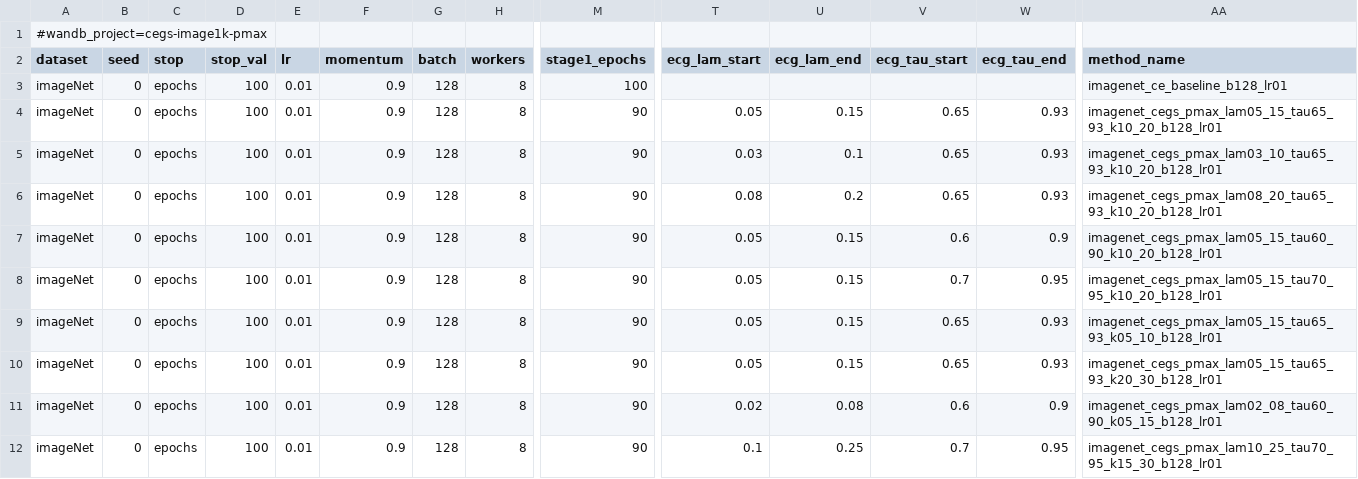
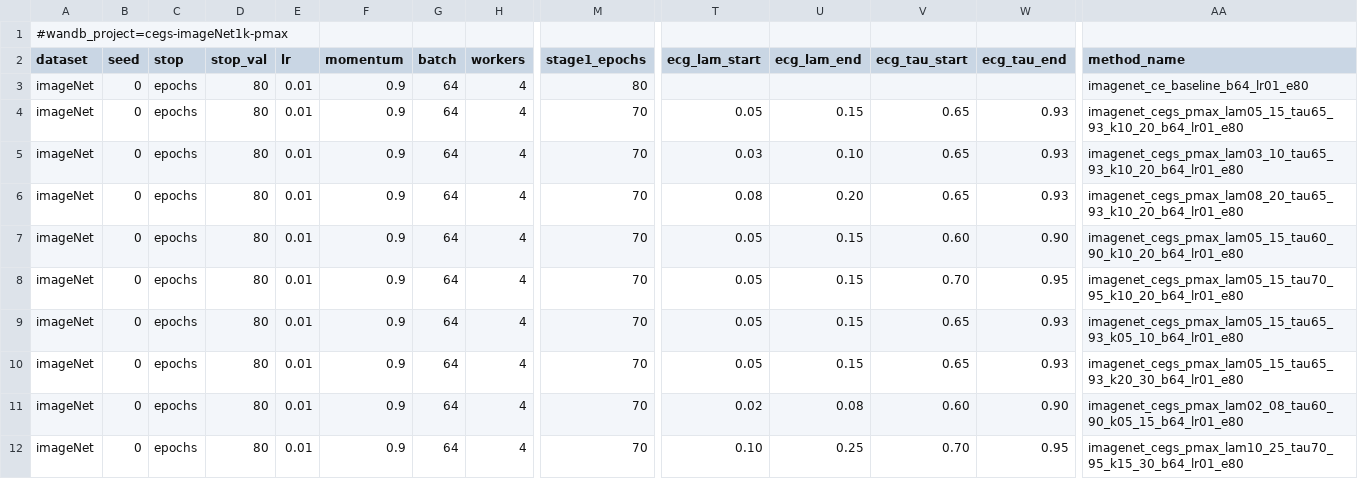
Before and after one commit to zhelianl-zl/ECG_Loss, a TSV file: sweeps/imageNet1k.tsv, drawn as a sheet; only a part is shown, gaps mark what is left out; the diff names each change by its address in the sheet, - before the commit and + after, or states it on an @@ line.

```diff
--- a/sweeps/imageNet1k.tsv
+++ b/sweeps/imageNet1k.tsv
-A1 (dataset): #wandb_project=cegs-image1k-pmax
+A1 (dataset): #wandb_project=cegs-imageNet1k-pmax
-D3:D12 (stop_val): 100
+D3:D12 (stop_val): 80
-G3:G12 (batch): 128
+G3:G12 (batch): 64
-H3:H12 (workers): 8
+H3:H12 (workers): 4
-M3 (stage1_epochs): 100
+M3 (stage1_epochs): 80
-AA3 (method_name): imagenet_ce_baseline_b128_lr01
+AA3 (method_name): imagenet_ce_baseline_b64_lr01_e80
-M4:M12 (stage1_epochs): 90
+M4:M12 (stage1_epochs): 70
-AA4 (method_name): imagenet_cegs_pmax_lam05_15_tau65_93_k10_20_b128_lr01
+AA4 (method_name): imagenet_cegs_pmax_lam05_15_tau65_93_k10_20_b64_lr01_e80
-U5 (ecg_lam_end): 0.1
+U5 (ecg_lam_end): 0.10
-AA5 (method_name): imagenet_cegs_pmax_lam03_10_tau65_93_k10_20_b128_lr01
+AA5 (method_name): imagenet_cegs_pmax_lam03_10_tau65_93_k10_20_b64_lr01_e80
-U6 (ecg_lam_end): 0.2
+U6 (ecg_lam_end): 0.20
-AA6 (method_name): imagenet_cegs_pmax_lam08_20_tau65_93_k10_20_b128_lr01
+AA6 (method_name): imagenet_cegs_pmax_lam08_20_tau65_93_k10_20_b64_lr01_e80
-V7 (ecg_tau_start): 0.6
+V7 (ecg_tau_start): 0.60
-W7 (ecg_tau_end): 0.9
+W7 (ecg_tau_end): 0.90
-AA7 (method_name): imagenet_cegs_pmax_lam05_15_tau60_90_k10_20_b128_lr01
+AA7 (method_name): imagenet_cegs_pmax_lam05_15_tau60_90_k10_20_b64_lr01_e80
-V8 (ecg_tau_start): 0.7
+V8 (ecg_tau_start): 0.70
-AA8 (method_name): imagenet_cegs_pmax_lam05_15_tau70_95_k10_20_b128_lr01
+AA8 (method_name): imagenet_cegs_pmax_lam05_15_tau70_95_k10_20_b64_lr01_e80
-AA9 (method_name): imagenet_cegs_pmax_lam05_15_tau65_93_k05_10_b128_lr01
+AA9 (method_name): imagenet_cegs_pmax_lam05_15_tau65_93_k05_10_b64_lr01_e80
-AA10 (method_name): imagenet_cegs_pmax_lam05_15_tau65_93_k20_30_b128_lr01
+AA10 (method_name): imagenet_cegs_pmax_lam05_15_tau65_93_k20_30_b64_lr01_e80
-V11 (ecg_tau_start): 0.6
+V11 (ecg_tau_start): 0.60
-W11 (ecg_tau_end): 0.9
+W11 (ecg_tau_end): 0.90
-AA11 (method_name): imagenet_cegs_pmax_lam02_08_tau60_90_k05_15_b128_lr01
+AA11 (method_name): imagenet_cegs_pmax_lam02_08_tau60_90_k05_15_b64_lr01_e80
-T12 (ecg_lam_start): 0.1
+T12 (ecg_lam_start): 0.10
-V12 (ecg_tau_start): 0.7
+V12 (ecg_tau_start): 0.70
-AA12 (method_name): imagenet_cegs_pmax_lam10_25_tau70_95_k15_30_b128_lr01
+AA12 (method_name): imagenet_cegs_pmax_lam10_25_tau70_95_k15_30_b64_lr01_e80
```
Also changed, not shown: sweeps/cifar10.tsv, sweeps/cifar100.tsv, 3 other files.
